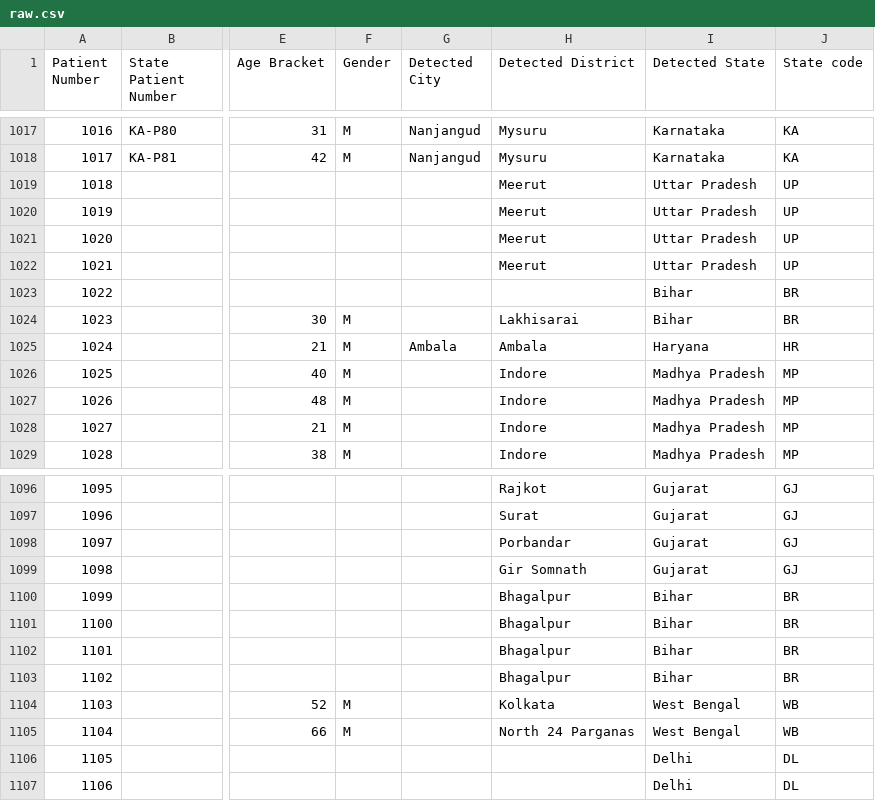
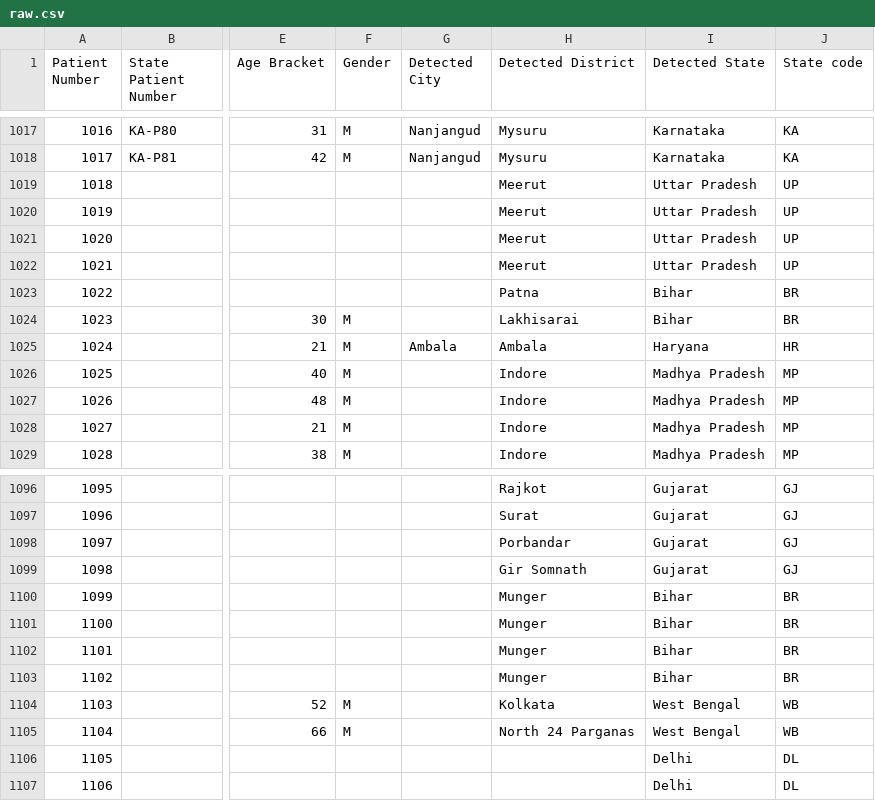
Before and after one commit to anjuspace/covid19, a CSV file: data/india-data/raw.csv, drawn as a sheet; only a part is shown, gaps mark what is left out; the diff names each change by its address in the sheet, - before the commit and + after, or states it on an @@ line.

Commit message:
update data

```diff
--- a/data/india-data/raw.csv
+++ b/data/india-data/raw.csv
-H1023 (Detected District): (empty)
+H1023 (Detected District): Patna
-H1100:H1103 (Detected District): Bhagalpur
+H1100:H1103 (Detected District): Munger
```
